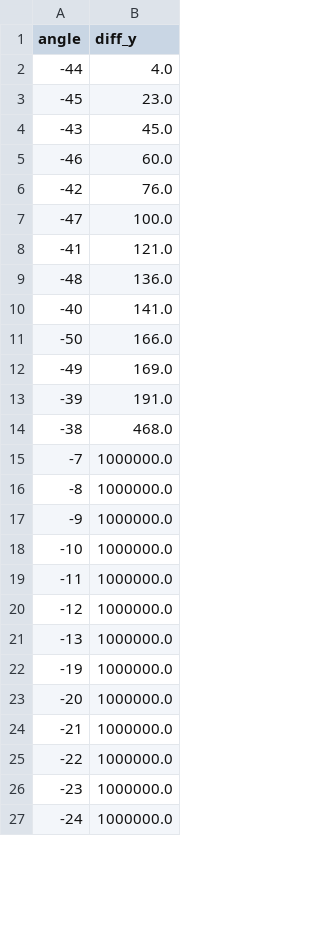
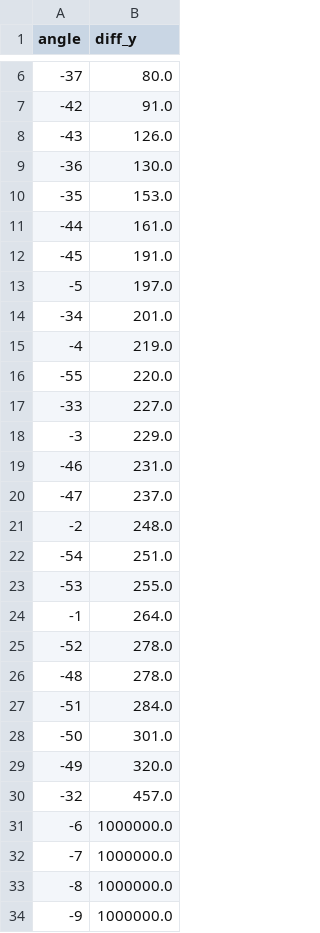
Before and after one commit to gasparbenavente2/Repositorio-Capstone, a CSV file: diff_list.csv, drawn as a sheet; only a part is shown, gaps mark what is left out; the shorter side is filled out with more unchanged rows; the diff covers the shown part only.

```diff
--- a/diff_list.csv
+++ b/diff_list.csv
@@ -2,14 +6,27 @@ angle,diff_y
--44,4.0
--45,23.0
--43,45.0
--46,60.0
--42,76.0
--47,100.0
--41,121.0
--48,136.0
--40,141.0
--50,166.0
--49,169.0
--39,191.0
--38,468.0
+-37,80.0
+-42,91.0
+-43,126.0
+-36,130.0
+-35,153.0
+-44,161.0
+-45,191.0
+-5,197.0
+-34,201.0
+-4,219.0
+-55,220.0
+-33,227.0
+-3,229.0
+-46,231.0
+-47,237.0
+-2,248.0
+-54,251.0
+-53,255.0
+-1,264.0
+-52,278.0
+-48,278.0
+-51,284.0
+-50,301.0
+-49,320.0
+-32,457.0
+-6,1000000.0
 -7,1000000.0
```
Also changed, not shown: 9 added rows, 7 removed rows and 4 moved rows elsewhere in this file, 4 other files.
